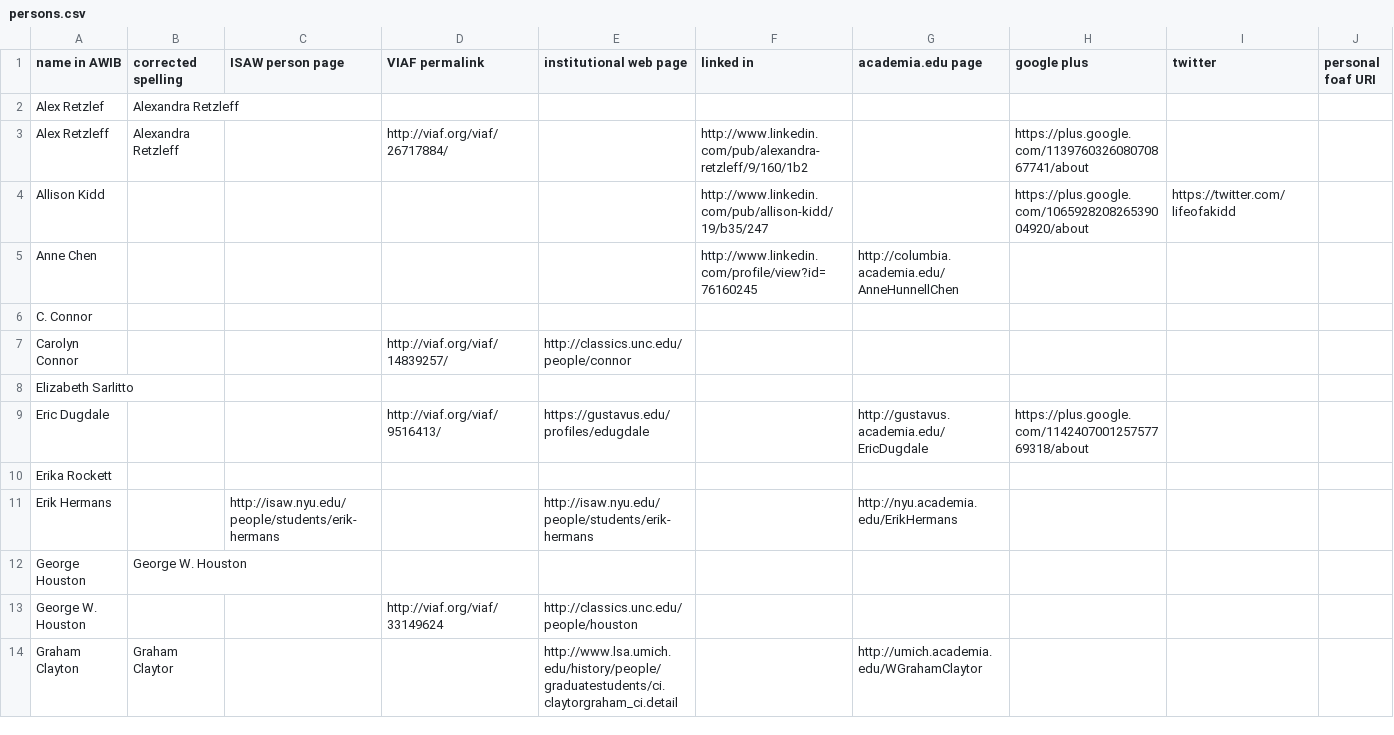
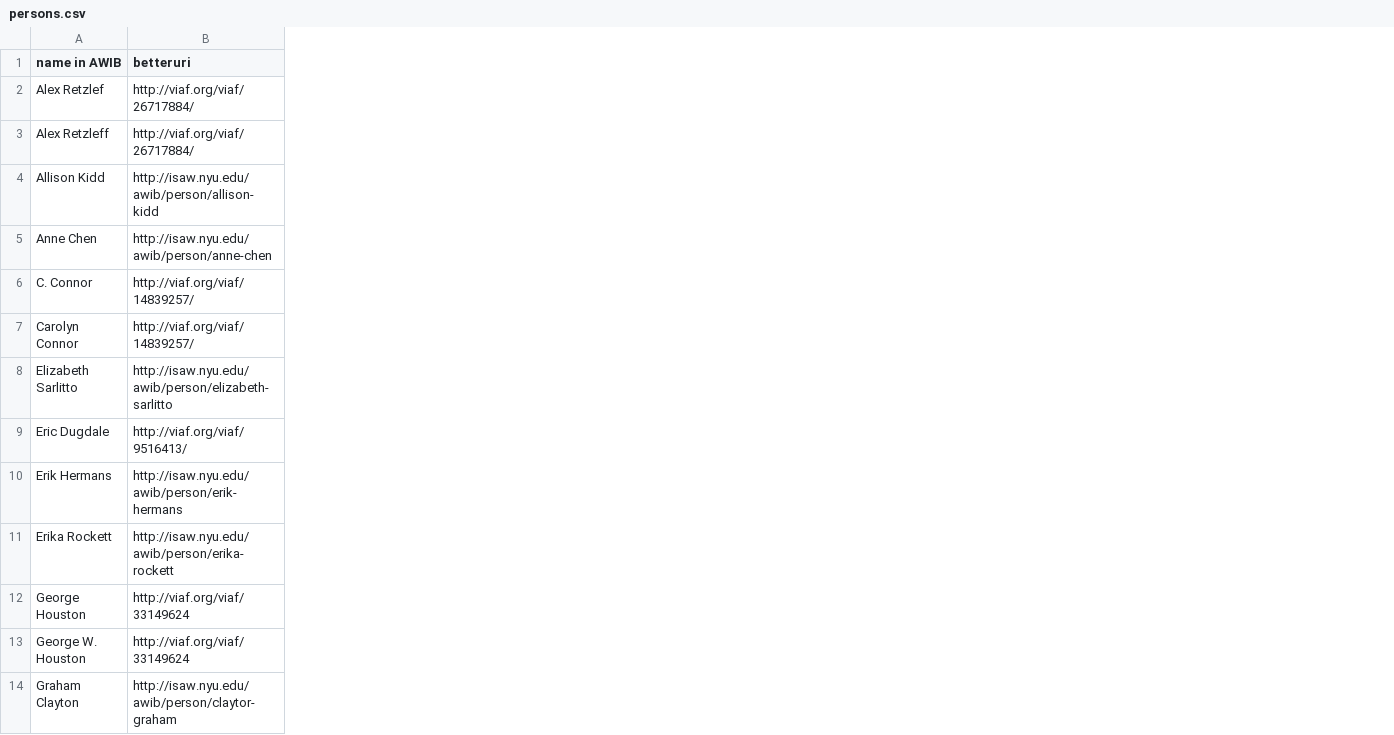
Before and after one commit to paregorios/awib, a CSV file: persons/persons.csv, drawn as a sheet; only a part is shown; removed rows and columns are numbered as before the commit, all else as after; the diff covers the shown part only; the diff names each change by its address in the sheet, - before the commit and + after, or states it on an @@ line.

Commit message:
look up standard names of photographers in rdfs:label

```diff
--- a/persons/persons.csv
+++ b/persons/persons.csv
-column B (corrected spelling), rows 2-3: Alexandra Retzleff | Alexandra Retzleff; rows 12-14: George W. Houston |  | Graham Claytor
-column C (ISAW person page), row 11: http://isaw.nyu.edu/people/students/erik-hermans
-column E (institutional web page), rows 7-9: http://classics.unc.edu/people/connor |  | https://gustavus.edu/profiles/edugdale; rows 11-14: http://isaw.nyu.edu/people/students/erik-hermans |  | http://classics.unc.edu/people/houston | http://www.lsa.umich.edu/history/people/graduatestudents/ci.claytorgraham_ci.detail
-column F (linked in), rows 3-5: http://www.linkedin.com/pub/alexandra-retzleff/9/160/1b2 | http://www.linkedin.com/pub/allison-kidd/19/b35/247 | http://www.linkedin.com/profile/view?id=76160245
-column G (academia.edu page), rows 5-9: http://columbia.academia.edu/AnneHunnellChen |  |  |  | http://gustavus.academia.edu/EricDugdale; rows 11-14: http://nyu.academia.edu/ErikHermans |  |  | http://umich.academia.edu/WGrahamClaytor
-column H (google plus), rows 3-9: https://plus.google.com/113976032608070867741/about | https://plus.google.com/106592820826539004920/about |  |  |  |  | https://plus.google.com/114240700125757769318/about
-column I (twitter), row 4: https://twitter.com/lifeofakidd
-column J (personal foaf URI), empty
-B1: VIAF permalink
+B1: betteruri
-B2 (betteruri): (empty)
+B2 (betteruri): http://viaf.org/viaf/26717884/
-B4 (betteruri): (empty)
+B4 (betteruri): http://isaw.nyu.edu/awib/person/allison-kidd
-B5 (betteruri): (empty)
+B5 (betteruri): http://isaw.nyu.edu/awib/person/anne-chen
-B6 (betteruri): (empty)
+B6 (betteruri): http://viaf.org/viaf/14839257/
-B8 (betteruri): (empty)
+B8 (betteruri): http://isaw.nyu.edu/awib/person/elizabeth-sarlitto
-row 10: Erika Rockett
-B10 (betteruri): (empty)
+B10 (betteruri): http://isaw.nyu.edu/awib/person/erik-hermans
+row 11: Erika Rockett | http://isaw.nyu.edu/awib/person/erika-rockett
-B12 (betteruri): (empty)
+B12 (betteruri): http://viaf.org/viaf/33149624
-B14 (betteruri): (empty)
+B14 (betteruri): http://isaw.nyu.edu/awib/person/claytor-graham
```
Also changed, not shown: 3 added rows, 2 removed rows and 20 edited cells elsewhere in this file, 5 other files.
